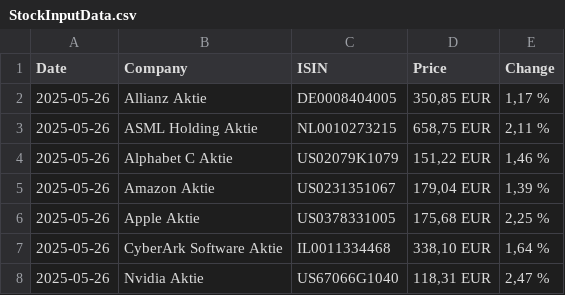
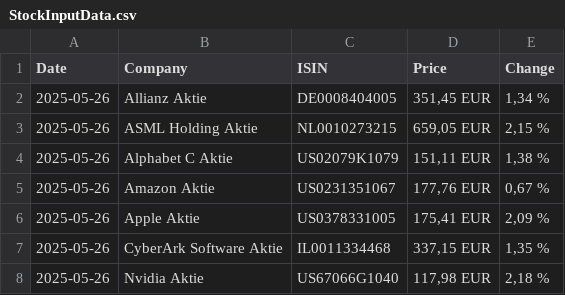
Before and after one commit to bikenthusiast/Python, a CSV file: Stocks/InputData/StockInputData.csv, drawn as a sheet.

```diff
--- a/Stocks/InputData/StockInputData.csv
+++ b/Stocks/InputData/StockInputData.csv
@@ -1,8 +1,8 @@
 Date,Company,ISIN,Price,Change
-2025-05-26,Allianz Aktie,DE0008404005,"350,85  EUR","1,17 %"
-2025-05-26,ASML Holding Aktie,NL0010273215,"658,75  EUR","2,11 %"
-2025-05-26,Alphabet C Aktie,US02079K1079,"151,22  EUR","1,46 %"
-2025-05-26,Amazon Aktie,US0231351067,"179,04  EUR","1,39 %"
-2025-05-26,Apple Aktie,US0378331005,"175,68  EUR","2,25 %"
-2025-05-26,CyberArk Software Aktie,IL0011334468,"338,10  EUR","1,64 %"
-2025-05-26,Nvidia Aktie,US67066G1040,"118,31  EUR","2,47 %"
+2025-05-26,Allianz Aktie,DE0008404005,"351,45  EUR","1,34 %"
+2025-05-26,ASML Holding Aktie,NL0010273215,"659,05  EUR","2,15 %"
+2025-05-26,Alphabet C Aktie,US02079K1079,"151,11  EUR","1,38 %"
+2025-05-26,Amazon Aktie,US0231351067,"177,76  EUR","0,67 %"
+2025-05-26,Apple Aktie,US0378331005,"175,41  EUR","2,09 %"
+2025-05-26,CyberArk Software Aktie,IL0011334468,"337,15  EUR","1,35 %"
+2025-05-26,Nvidia Aktie,US67066G1040,"117,98  EUR","2,18 %"
```
Also changed, not shown: Stocks/InputData/StockProperty.csv, 2 other files.
